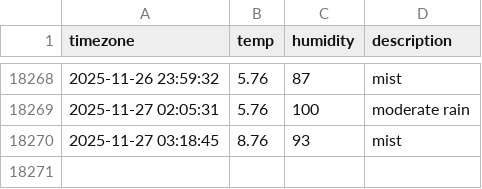
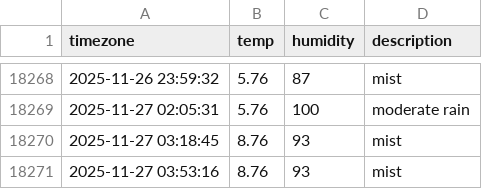
Before and after one commit to Sngho12/seoul_weather, a CSV file: seoul_weather.csv, drawn as a sheet; only a part is shown, gaps mark what is left out; the diff names each change by its address in the sheet, - before the commit and + after, or states it on an @@ line.

```diff
--- a/seoul_weather.csv
+++ b/seoul_weather.csv
+row 18271: 2025-11-27 03:53:16 | 8.76 | 93 | mist
```
